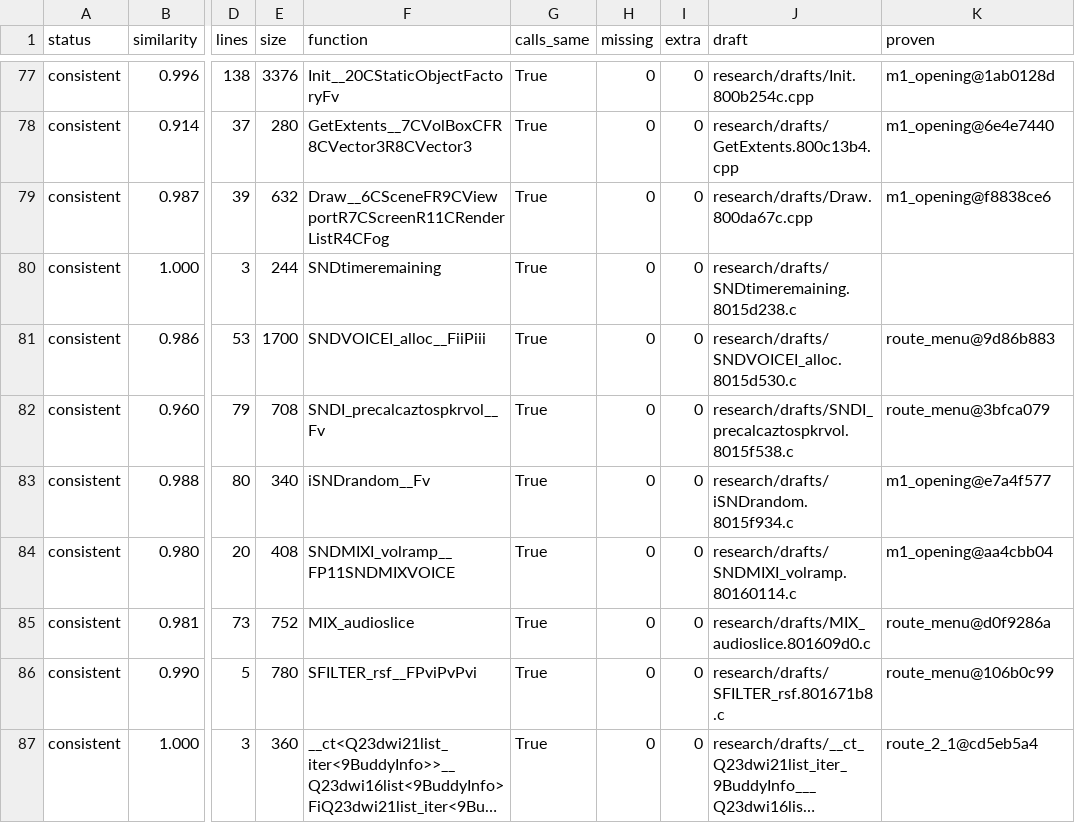
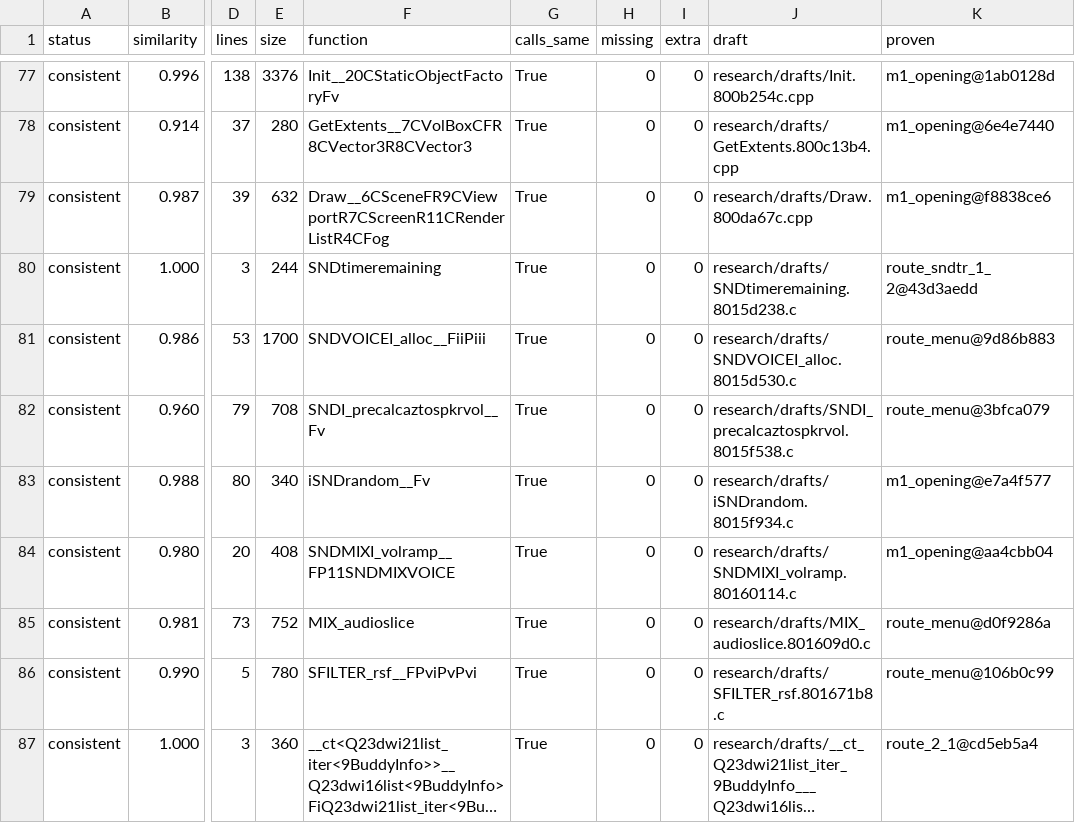
Before and after one commit to kyleckroeger/moh-frontline-decomp, a TSV file: research/drafts/status.tsv, drawn as a sheet; only a part is shown, gaps mark what is left out; long unchanged cells end in …; the diff covers the shown part only; the diff names each change by its address in the sheet, - before the commit and + after, or states it on an @@ line.

```diff
--- a/research/drafts/status.tsv
+++ b/research/drafts/status.tsv
-K80 (proven): (empty)
+K80 (proven): route_sndtr_1_2@43d3aedd
```
Also changed, not shown: 5 edited cells elsewhere in this file, 13 other files.
